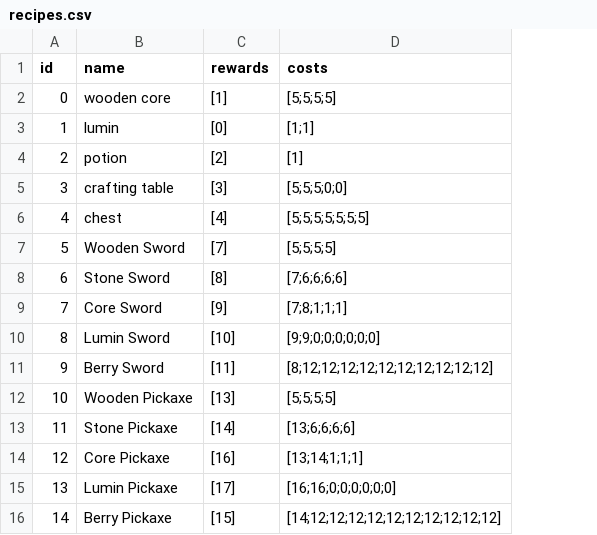
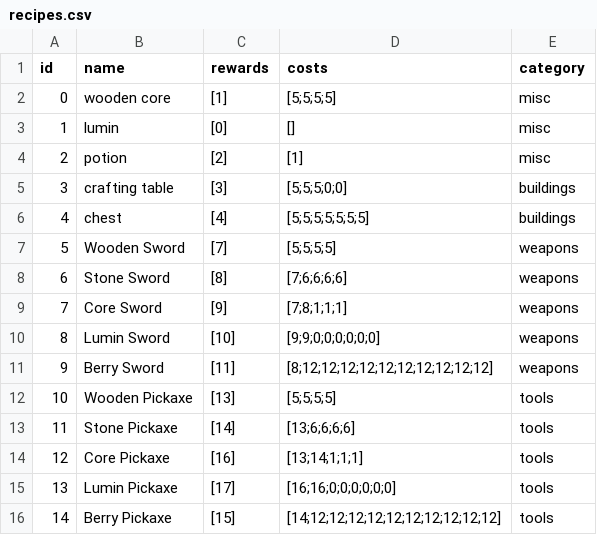
Before and after one commit to TimoRoggel/EverDark, a CSV file: data/recipes.csv, drawn as a sheet; the diff names each change by its address in the sheet, - before the commit and + after, or states it on an @@ line.

Commit message:
Made crafting table more orgonised
needs feedback

```diff
--- a/data/recipes.csv
+++ b/data/recipes.csv
+column E (category), rows 2-16: misc | misc | misc | buildings | buildings | weapons | weapons | weapons | weapons | weapons | tools | tools | tools | tools | tools
-D3 (costs): [1;1]
+D3 (costs): []
```
Also changed, not shown: 2 other files.
